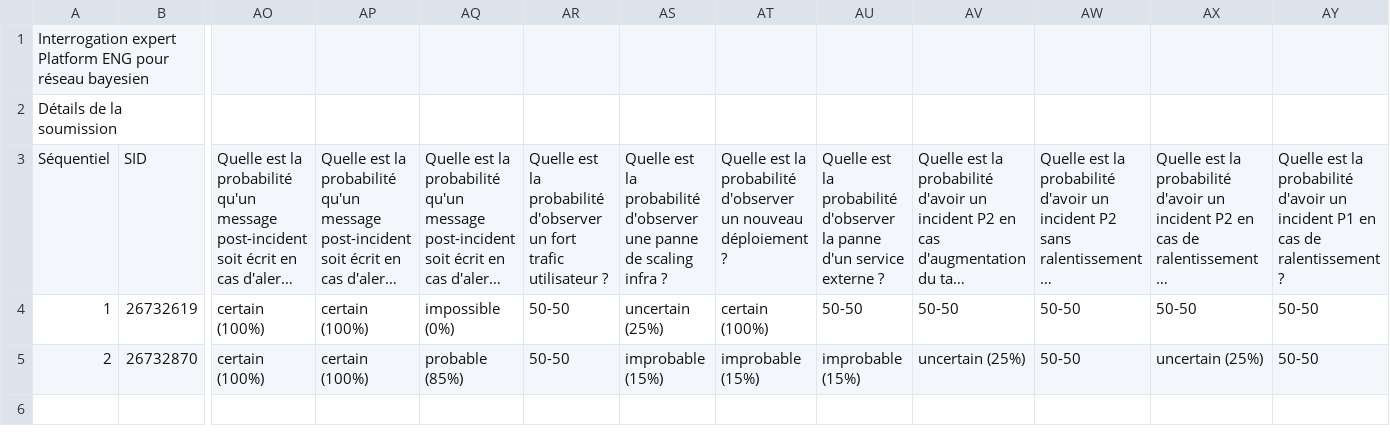
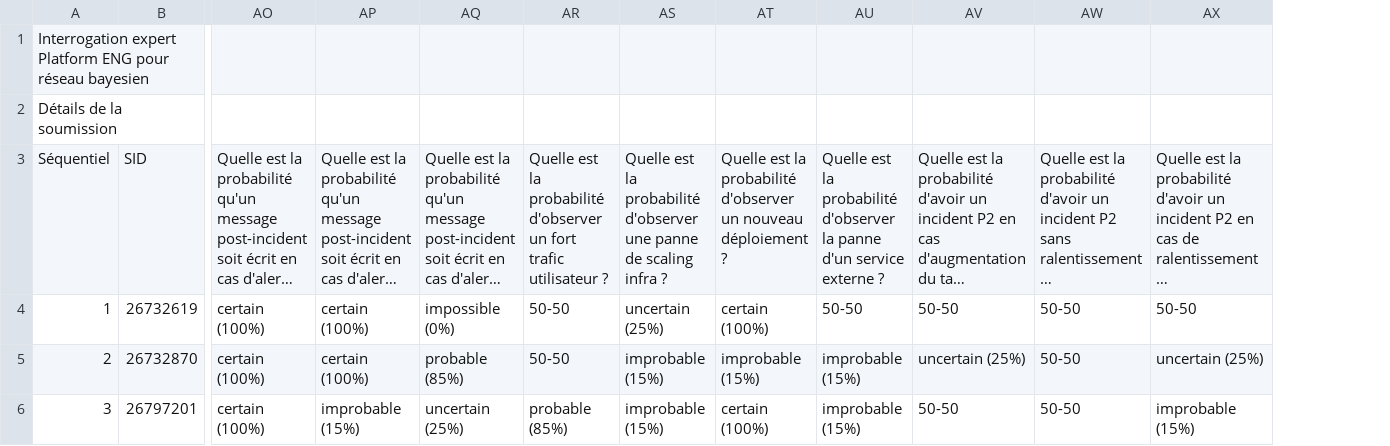
Before and after one commit to JustAlternate/simplified-bayesian-network-of-production-incident, a CSV file: interrogation_expert_platform_eng_pour_reseau_bayesien.csv, drawn as a sheet; only a part is shown, gaps mark what is left out; long unchanged cells end in …; removed rows and columns are numbered as before the commit, all else as after; rows hold the shown columns only; the diff names each change by its address in the sheet, - before the commit and + after, or states it on an @@ line.

```diff
--- a/interrogation_expert_platform_eng_pour_reseau_bayesien.csv
+++ b/interrogation_expert_platform_eng_pour_reseau_bayesien.csv
-column AY, rows 3-5: Quelle est la probabilité d'avoir un incident P1 en cas de ralentissement ? | 50-50 | 50-50
+row 6: 3 | 26797201 | certain (100%) | improbable (15%) | uncertain (25%) | probable (85%) | improbable (15%) | certain (100%) | improbable (15%) | 50-50 | 50-50 | improbable (15%)
```
Also changed, not shown: 1 other file.
